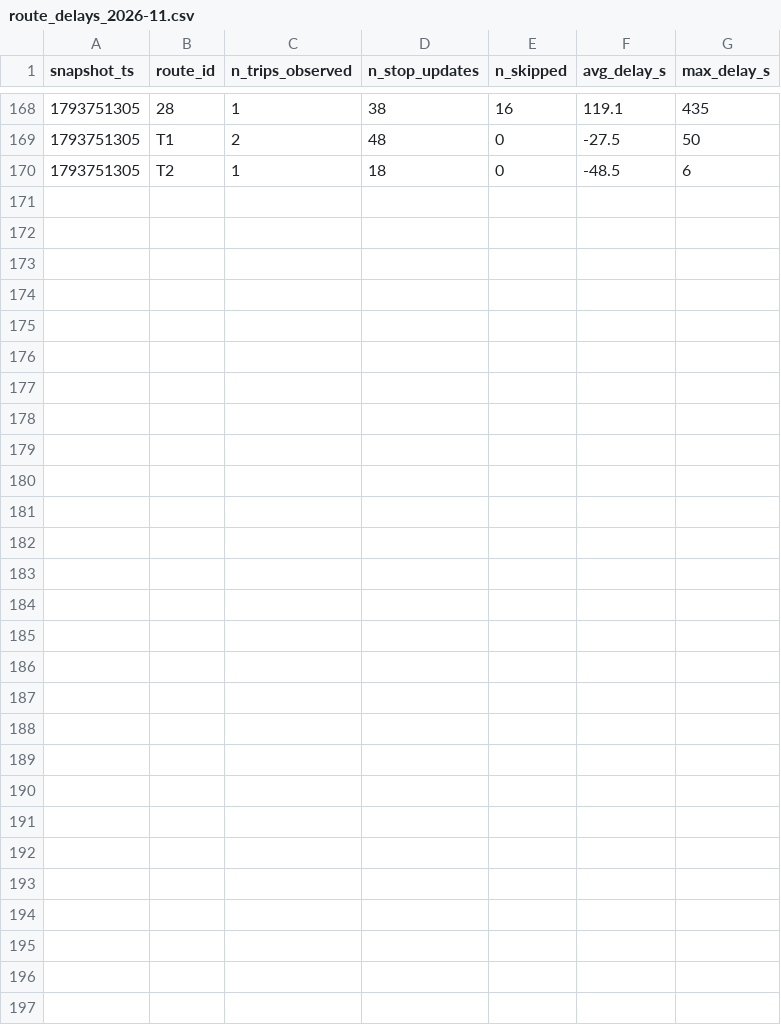
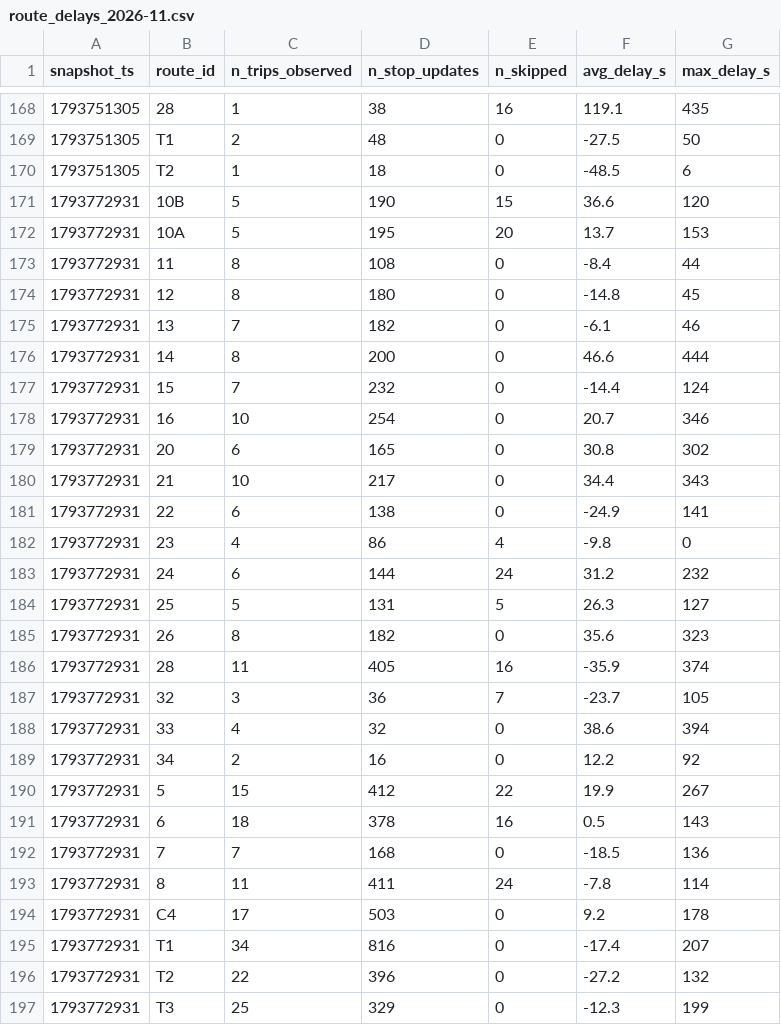
Before and after one commit to adam-hassen-Bi/smart-mobility-lemans-TD2, a CSV file: data/history/route_delays_2026-11.csv, drawn as a sheet; only a part is shown, gaps mark what is left out.

```diff
--- a/data/history/route_delays_2026-11.csv
+++ b/data/history/route_delays_2026-11.csv
@@ -170 +170,28 @@ snapshot_ts,route_id,n_trips_observed,n_stop_updates,n_skipped,avg_delay_s,max_d
 1793751305,T2,1,18,0,-48.5,6
+1793772931,10B,5,190,15,36.6,120
+1793772931,10A,5,195,20,13.7,153
+1793772931,11,8,108,0,-8.4,44
+1793772931,12,8,180,0,-14.8,45
+1793772931,13,7,182,0,-6.1,46
+1793772931,14,8,200,0,46.6,444
+1793772931,15,7,232,0,-14.4,124
+1793772931,16,10,254,0,20.7,346
+1793772931,20,6,165,0,30.8,302
+1793772931,21,10,217,0,34.4,343
+1793772931,22,6,138,0,-24.9,141
+1793772931,23,4,86,4,-9.8,0
+1793772931,24,6,144,24,31.2,232
+1793772931,25,5,131,5,26.3,127
+1793772931,26,8,182,0,35.6,323
+1793772931,28,11,405,16,-35.9,374
+1793772931,32,3,36,7,-23.7,105
+1793772931,33,4,32,0,38.6,394
+1793772931,34,2,16,0,12.2,92
+1793772931,5,15,412,22,19.9,267
+1793772931,6,18,378,16,0.5,143
+1793772931,7,7,168,0,-18.5,136
+1793772931,8,11,411,24,-7.8,114
+1793772931,C4,17,503,0,9.2,178
+1793772931,T1,34,816,0,-17.4,207
+1793772931,T2,22,396,0,-27.2,132
+1793772931,T3,25,329,0,-12.3,199
```
Also changed, not shown: 2 other files.
